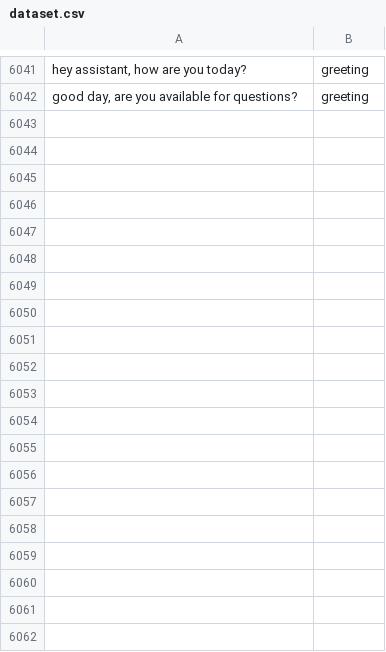
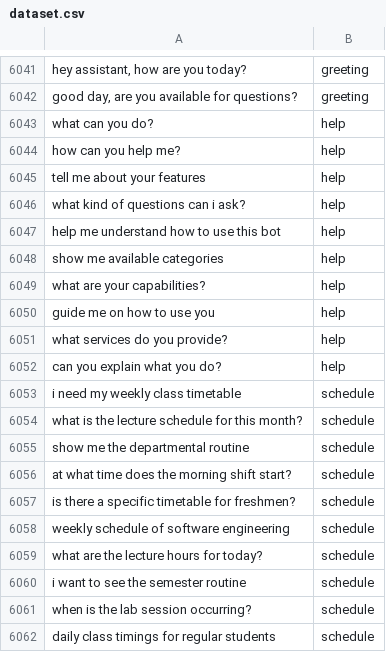
Before and after one commit to biniyamagegnehu/Student-Information-AI-chatbot, a CSV file: dataset/dataset.csv, drawn as a sheet; only a part is shown, gaps mark what is left out; the diff covers the shown part only; the diff names each change by its address in the sheet, - before the commit and + after, or states it on an @@ line.

```diff
--- a/dataset/dataset.csv
+++ b/dataset/dataset.csv
+row 6043: what can you do? | help
+row 6044: how can you help me? | help
+row 6045: tell me about your features | help
+row 6046: what kind of questions can i ask? | help
+row 6047: help me understand how to use this bot | help
+row 6048: show me available categories | help
+row 6049: what are your capabilities? | help
+row 6050: guide me on how to use you | help
+row 6051: what services do you provide? | help
+row 6052: can you explain what you do? | help
+row 6053: i need my weekly class timetable | schedule
+row 6054: what is the lecture schedule for this month? | schedule
+row 6055: show me the departmental routine | schedule
+row 6056: at what time does the morning shift start? | schedule
+row 6057: is there a specific timetable for freshmen? | schedule
+row 6058: weekly schedule of software engineering | schedule
+row 6059: what are the lecture hours for today? | schedule
+row 6060: i want to see the semester routine | schedule
+row 6061: when is the lab session occurring? | schedule
+row 6062: daily class timings for regular students | schedule
```
Also changed, not shown: 13 added rows elsewhere in this file, 19 other files.
